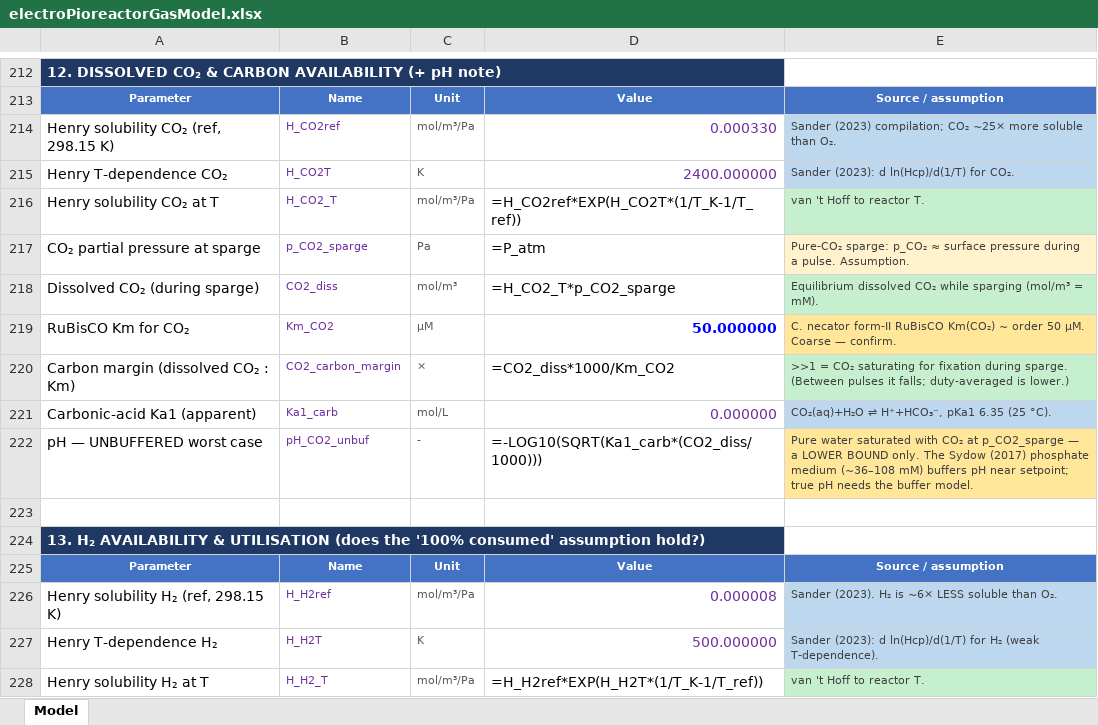
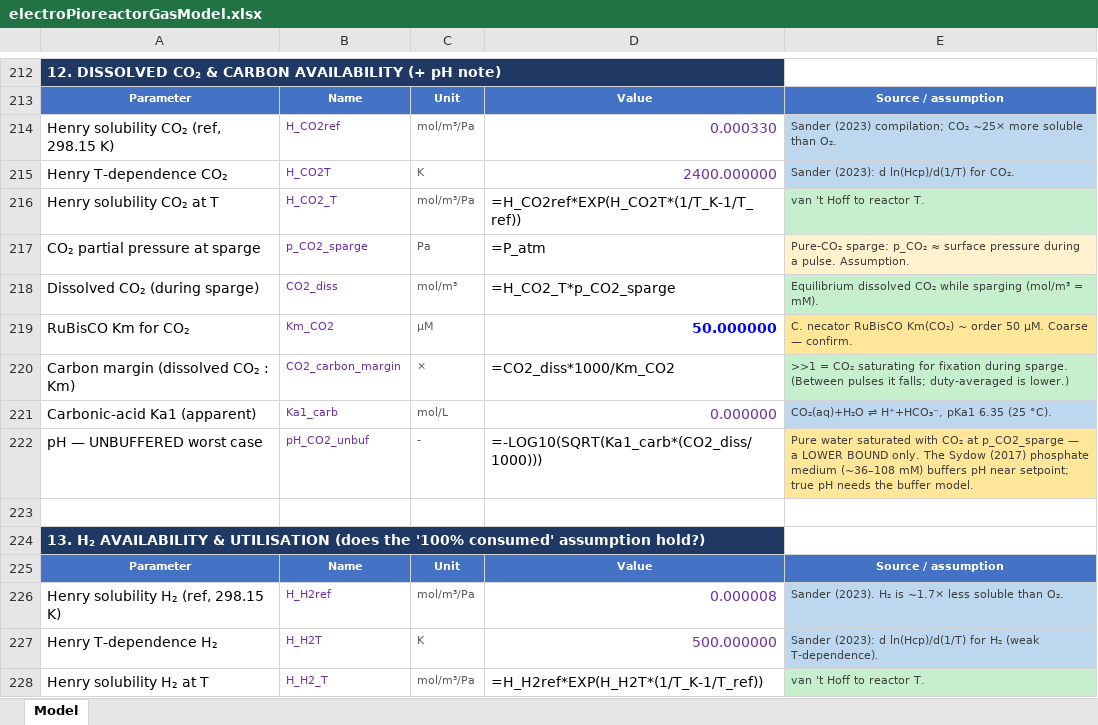
Before and after one commit to amy-bo/electroPioreactor, an Excel workbook: Media/electroPioreactorGasModel.xlsx, sheet Model, drawn as a sheet; only a part is shown, gaps mark what is left out; values as stored, in another font and other column widths than the file's, no borders; formulas without a stored value are shown as written; conditional formats not drawn; the diff covers the shown part only; the diff names each change by its address in the sheet, - before the commit and + after, or states it on an @@ line.

```diff
--- a/Media/electroPioreactorGasModel.xlsx (sheet Model)
+++ b/Media/electroPioreactorGasModel.xlsx (sheet Model)
-E219: C. necator form-II RuBisCO Km(CO₂)…
+E219: C. necator RuBisCO Km(CO₂)…
-E226: …H₂ is ~6× LESS soluble than…
+E226: …H₂ is ~1.7× less soluble than…
```
Also changed, not shown: 15 edited cells elsewhere in this sheet, 1 other file.
